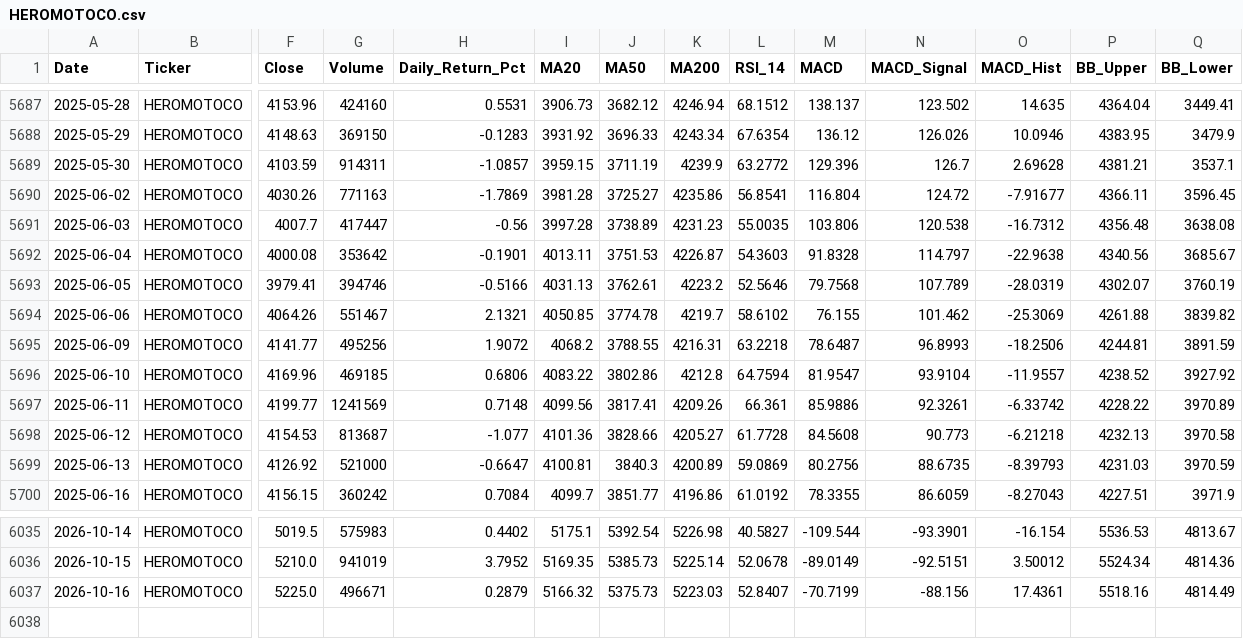
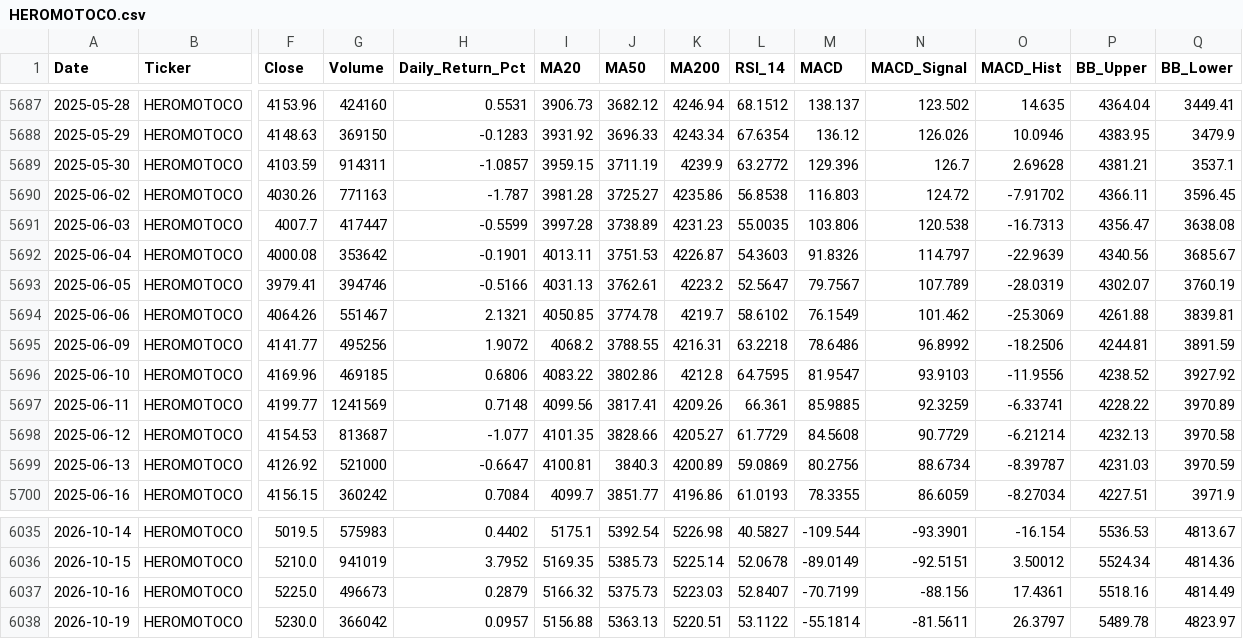
Before and after one commit to wimpypython/nifty-stock-intelligence, a CSV file: data/historical/HEROMOTOCO.csv, drawn as a sheet; only a part is shown, gaps mark what is left out; rows hold the shown columns only; the diff covers the shown part only; the diff names each change by its address in the sheet, - before the commit and + after, or states it on an @@ line.

```diff
--- a/data/historical/HEROMOTOCO.csv
+++ b/data/historical/HEROMOTOCO.csv
-H5690 (Daily_Return_Pct): -1.7869
+H5690 (Daily_Return_Pct): -1.787
-L5690 (RSI_14): 56.8541
+L5690 (RSI_14): 56.8538
-M5690 (MACD): 116.804
+M5690 (MACD): 116.803
-O5690 (MACD_Hist): -7.91677
+O5690 (MACD_Hist): -7.91702
-H5691 (Daily_Return_Pct): -0.56
+H5691 (Daily_Return_Pct): -0.5599
-O5691 (MACD_Hist): -16.7312
+O5691 (MACD_Hist): -16.7313
-P5691 (BB_Upper): 4356.48
+P5691 (BB_Upper): 4356.47
-M5692 (MACD): 91.8328
+M5692 (MACD): 91.8326
-O5692 (MACD_Hist): -22.9638
+O5692 (MACD_Hist): -22.9639
-L5693 (RSI_14): 52.5646
+L5693 (RSI_14): 52.5647
-M5693 (MACD): 79.7568
+M5693 (MACD): 79.7567
-M5694 (MACD): 76.155
+M5694 (MACD): 76.1549
-Q5694 (BB_Lower): 3839.82
+Q5694 (BB_Lower): 3839.81
-M5695 (MACD): 78.6487
+M5695 (MACD): 78.6486
-N5695 (MACD_Signal): 96.8993
+N5695 (MACD_Signal): 96.8992
-L5696 (RSI_14): 64.7594
+L5696 (RSI_14): 64.7595
-N5696 (MACD_Signal): 93.9104
+N5696 (MACD_Signal): 93.9103
-O5696 (MACD_Hist): -11.9557
+O5696 (MACD_Hist): -11.9556
-M5697 (MACD): 85.9886
+M5697 (MACD): 85.9885
-N5697 (MACD_Signal): 92.3261
+N5697 (MACD_Signal): 92.3259
-O5697 (MACD_Hist): -6.33742
+O5697 (MACD_Hist): -6.33741
-I5698 (MA20): 4101.36
+I5698 (MA20): 4101.35
-L5698 (RSI_14): 61.7728
+L5698 (RSI_14): 61.7729
-N5698 (MACD_Signal): 90.773
+N5698 (MACD_Signal): 90.7729
-O5698 (MACD_Hist): -6.21218
+O5698 (MACD_Hist): -6.21214
-N5699 (MACD_Signal): 88.6735
+N5699 (MACD_Signal): 88.6734
-O5699 (MACD_Hist): -8.39793
+O5699 (MACD_Hist): -8.39787
-L5700 (RSI_14): 61.0192
+L5700 (RSI_14): 61.0193
-O5700 (MACD_Hist): -8.27043
+O5700 (MACD_Hist): -8.27034
-G6037 (Volume): 496671
+G6037 (Volume): 496673
+row 6038: 2026-10-19 | HEROMOTOCO | 5230.0 | 366042 | 0.0957 | 5156.88 | 5363.13 | 5220.51 | 53.1122 | -55.1814 | -81.5611 | 26.3797 | 5489.78 | 4823.97
```
Also changed, not shown: 66 edited cells elsewhere in this file, data/historical/BAJAJ-AUTO.csv, data/historical/BHARTIARTL.csv, 52 other files.
